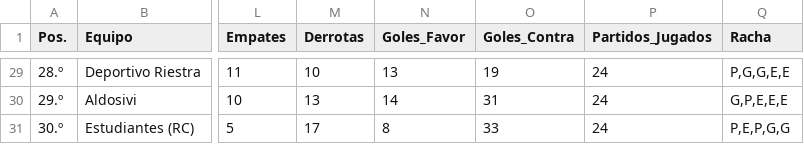
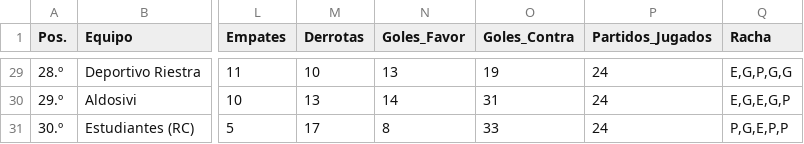
Before and after one commit to Juani10000/win-predictor, a CSV file: datos_procesados.csv, drawn as a sheet; only a part is shown, gaps mark what is left out; the diff covers the shown part only; the diff names each change by its address in the sheet, - before the commit and + after, or states it on an @@ line.

```diff
--- a/datos_procesados.csv
+++ b/datos_procesados.csv
-Q29 (Racha): P,G,G,E,E
+Q29 (Racha): E,G,P,G,G
-Q30 (Racha): G,P,E,E,E
+Q30 (Racha): E,G,E,G,P
-Q31 (Racha): P,E,P,G,G
+Q31 (Racha): P,G,E,P,P
```
Also changed, not shown: 27 edited cells elsewhere in this file.
